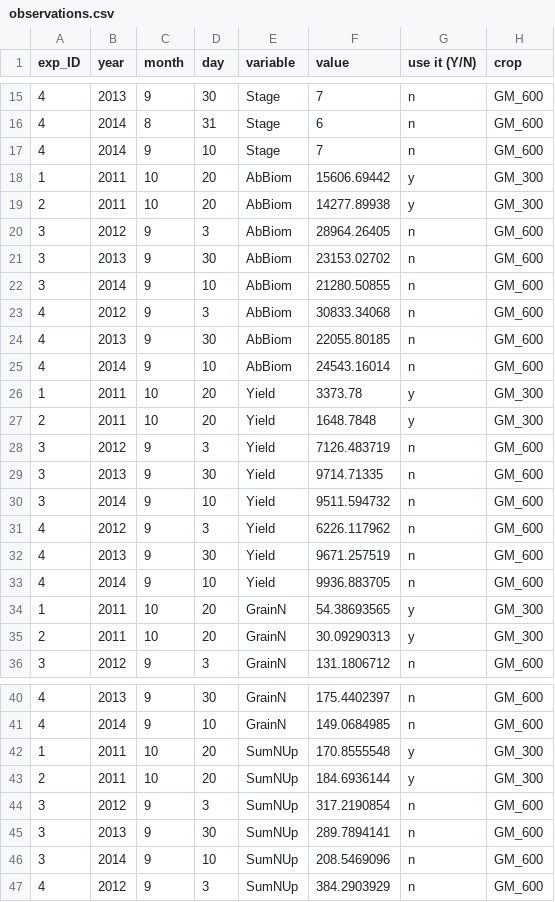
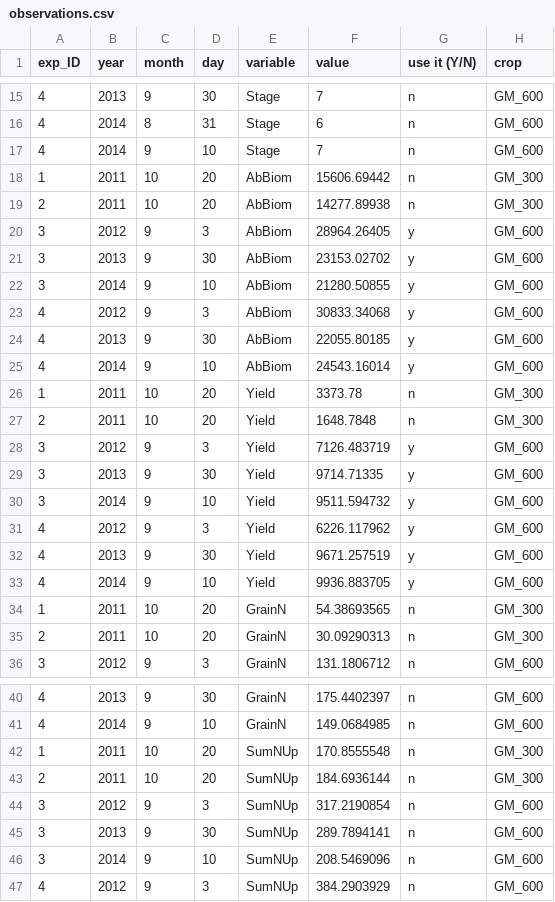
Before and after one commit to zalf-rpm/MultiExpCalibrator_parallel, a CSV file: observations.csv, drawn as a sheet; only a part is shown, gaps mark what is left out.

```diff
--- a/observations.csv
+++ b/observations.csv
@@ -17,20 +17,20 @@ exp_ID,year,month,day,variable,value,use it (Y/N),crop
 4,2014,9,10,Stage,7,n,GM_600
-1,2011,10,20,AbBiom,15606.69442,y,GM_300
-2,2011,10,20,AbBiom,14277.89938,y,GM_300
-3,2012,9,3,AbBiom,28964.26405,n,GM_600
-3,2013,9,30,AbBiom,23153.02702,n,GM_600
-3,2014,9,10,AbBiom,21280.50855,n,GM_600
-4,2012,9,3,AbBiom,30833.34068,n,GM_600
-4,2013,9,30,AbBiom,22055.80185,n,GM_600
-4,2014,9,10,AbBiom,24543.16014,n,GM_600
-1,2011,10,20,Yield,3373.78,y,GM_300
-2,2011,10,20,Yield,1648.7848,y,GM_300
-3,2012,9,3,Yield,7126.483719,n,GM_600
-3,2013,9,30,Yield,9714.71335,n,GM_600
-3,2014,9,10,Yield,9511.594732,n,GM_600
-4,2012,9,3,Yield,6226.117962,n,GM_600
-4,2013,9,30,Yield,9671.257519,n,GM_600
-4,2014,9,10,Yield,9936.883705,n,GM_600
-1,2011,10,20,GrainN,54.38693565,y,GM_300
-2,2011,10,20,GrainN,30.09290313,y,GM_300
+1,2011,10,20,AbBiom,15606.69442,n,GM_300
+2,2011,10,20,AbBiom,14277.89938,n,GM_300
+3,2012,9,3,AbBiom,28964.26405,y,GM_600
+3,2013,9,30,AbBiom,23153.02702,y,GM_600
+3,2014,9,10,AbBiom,21280.50855,y,GM_600
+4,2012,9,3,AbBiom,30833.34068,y,GM_600
+4,2013,9,30,AbBiom,22055.80185,y,GM_600
+4,2014,9,10,AbBiom,24543.16014,y,GM_600
+1,2011,10,20,Yield,3373.78,n,GM_300
+2,2011,10,20,Yield,1648.7848,n,GM_300
+3,2012,9,3,Yield,7126.483719,y,GM_600
+3,2013,9,30,Yield,9714.71335,y,GM_600
+3,2014,9,10,Yield,9511.594732,y,GM_600
+4,2012,9,3,Yield,6226.117962,y,GM_600
+4,2013,9,30,Yield,9671.257519,y,GM_600
+4,2014,9,10,Yield,9936.883705,y,GM_600
+1,2011,10,20,GrainN,54.38693565,n,GM_300
+2,2011,10,20,GrainN,30.09290313,n,GM_300
 3,2012,9,3,GrainN,131.1806712,n,GM_600
@@ -41,4 +41,4 @@ exp_ID,year,month,day,variable,value,use it (Y/N),crop
 4,2014,9,10,GrainN,149.0684985,n,GM_600
-1,2011,10,20,SumNUp,170.8555548,y,GM_300
-2,2011,10,20,SumNUp,184.6936144,y,GM_300
+1,2011,10,20,SumNUp,170.8555548,n,GM_300
+2,2011,10,20,SumNUp,184.6936144,n,GM_300
 3,2012,9,3,SumNUp,317.2190854,n,GM_600
```
Also changed, not shown: crop_sim_site_MAP.csv, 11 other files.
